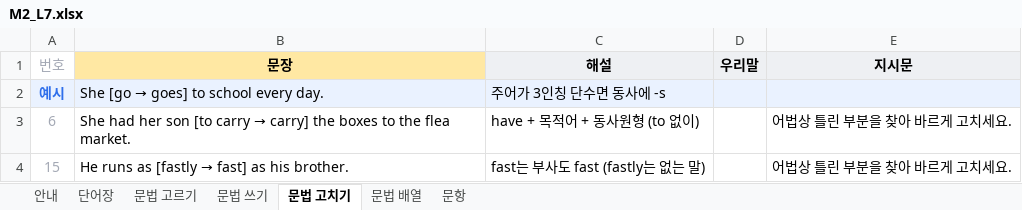
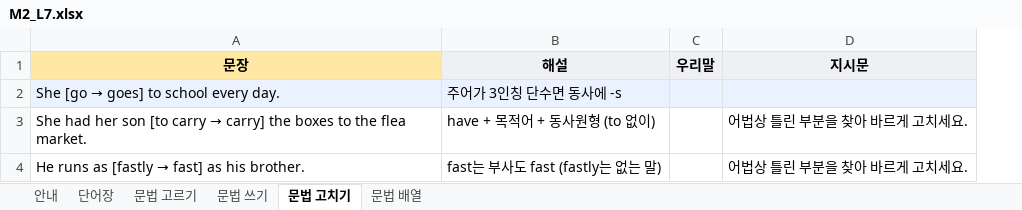
Before and after one commit to kevinkwshin/classeum, an Excel workbook: public/templates/M2_L7.xlsx, sheet 문법 고치기, drawn as a sheet; values as stored, in another font and other column widths than the file's, no borders; charts and pictures not drawn; the diff names each change by its address in the sheet, - before the commit and + after, or states it on an @@ line.

```diff
--- a/public/templates/M2_L7.xlsx (sheet 문법 고치기)
+++ b/public/templates/M2_L7.xlsx (sheet 문법 고치기)
-sheet tab: 문항
-column A (번호), rows 2-4: 예시 | 6 | 15
```
Also changed, not shown: sheet 안내, sheet 문법 배열, sheet 문법 쓰기, sheet 문법 고르기, charts or pictures, templates/M2_L7.xlsx, 7 other files.
